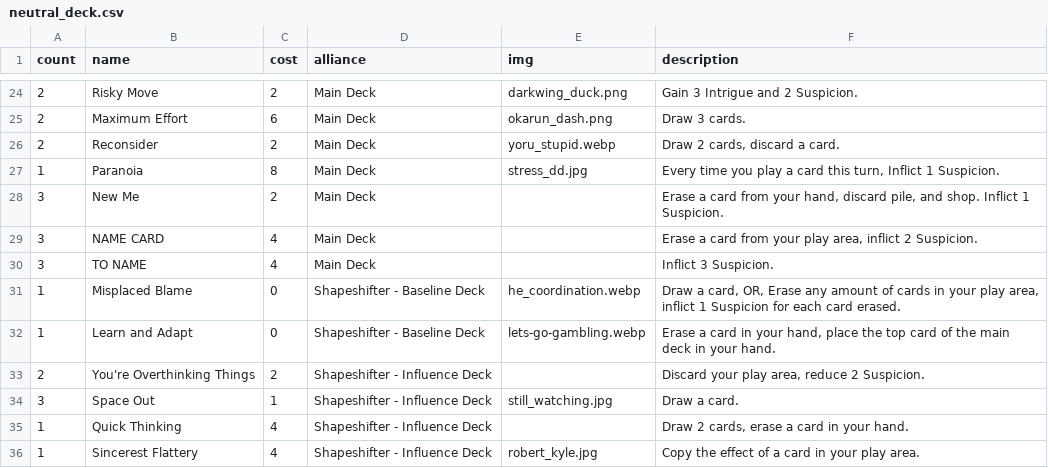
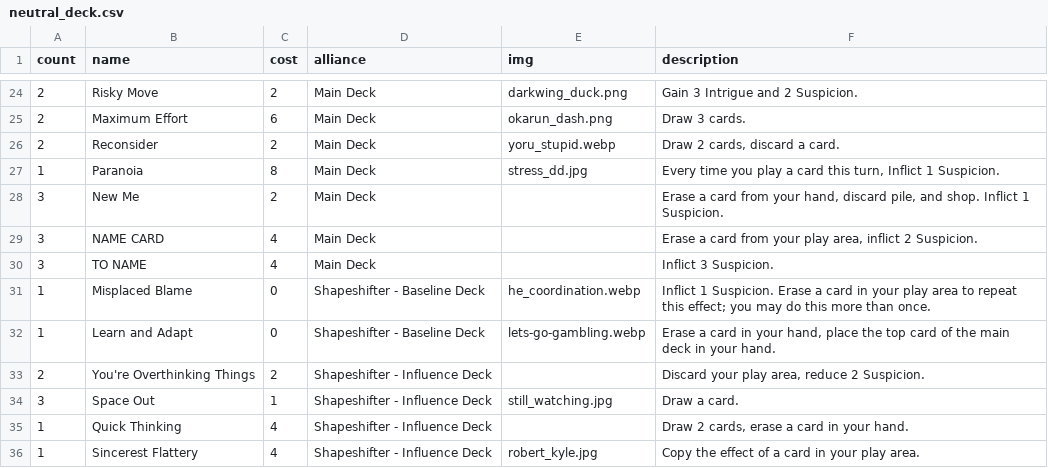
Before and after one commit to optimisticlucio/i-monster, a CSV file: csv/neutral_deck.csv, drawn as a sheet; only a part is shown, gaps mark what is left out.

Commit message:
better misplaced blame.

```diff
--- a/csv/neutral_deck.csv
+++ b/csv/neutral_deck.csv
@@ -30,3 +30,3 @@ count,name,cost,alliance,img,description
 3,TO NAME,4,Main Deck,,Inflict 3 Suspicion.
-1,Misplaced Blame,0,Shapeshifter - Baseline Deck,he_coordination.webp,"Draw a card, OR, Erase any amount of cards in your play area, inflict 1 Suspicion for each card erased."
+1,Misplaced Blame,0,Shapeshifter - Baseline Deck,he_coordination.webp,Inflict 1 Suspicion. Erase a card in your play area to repeat this effect; you may do this more than once.
 1,Learn and Adapt,0,Shapeshifter - Baseline Deck,lets-go-gambling.webp,"Erase a card in your hand, place the top card of the main deck in your hand."
```
